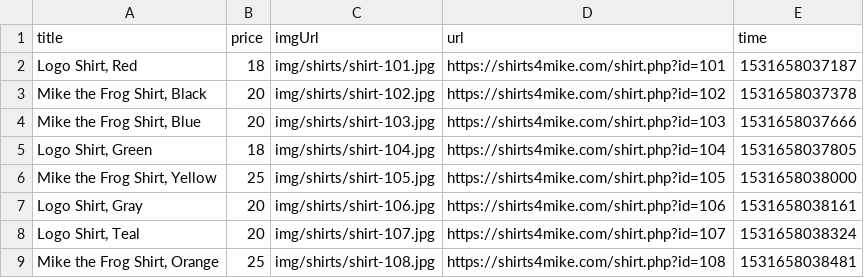
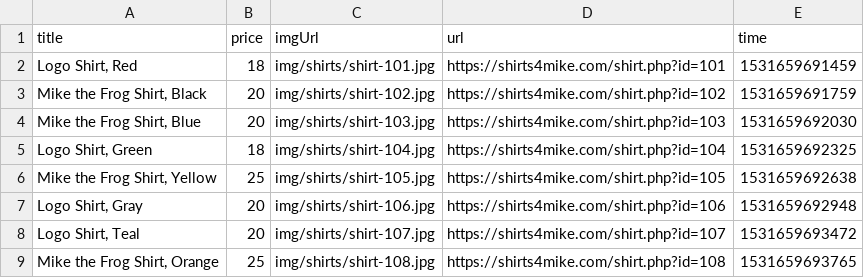
Before and after one commit to fallencloud/Content_Scraper, a CSV file: data/2018-07-15.csv, drawn as a sheet.

Commit message:
Wrote data to JSON & got error in PUG

```diff
--- a/data/2018-07-15.csv
+++ b/data/2018-07-15.csv
@@ -1,9 +1,9 @@
 "title","price","imgUrl","url","time"
-"Logo Shirt, Red",18,"img/shirts/shirt-101.jpg","https://shirts4mike.com/shirt.php?id=101",1531658037187
-"Mike the Frog Shirt, Black",20,"img/shirts/shirt-102.jpg","https://shirts4mike.com/shirt.php?id=102",1531658037378
-"Mike the Frog Shirt, Blue",20,"img/shirts/shirt-103.jpg","https://shirts4mike.com/shirt.php?id=103",1531658037666
-"Logo Shirt, Green",18,"img/shirts/shirt-104.jpg","https://shirts4mike.com/shirt.php?id=104",1531658037805
-"Mike the Frog Shirt, Yellow",25,"img/shirts/shirt-105.jpg","https://shirts4mike.com/shirt.php?id=105",1531658038000
-"Logo Shirt, Gray",20,"img/shirts/shirt-106.jpg","https://shirts4mike.com/shirt.php?id=106",1531658038161
-"Logo Shirt, Teal",20,"img/shirts/shirt-107.jpg","https://shirts4mike.com/shirt.php?id=107",1531658038324
-"Mike the Frog Shirt, Orange",25,"img/shirts/shirt-108.jpg","https://shirts4mike.com/shirt.php?id=108",1531658038481
+"Logo Shirt, Red",18,"img/shirts/shirt-101.jpg","https://shirts4mike.com/shirt.php?id=101",1531659691459
+"Mike the Frog Shirt, Black",20,"img/shirts/shirt-102.jpg","https://shirts4mike.com/shirt.php?id=102",1531659691759
+"Mike the Frog Shirt, Blue",20,"img/shirts/shirt-103.jpg","https://shirts4mike.com/shirt.php?id=103",1531659692030
+"Logo Shirt, Green",18,"img/shirts/shirt-104.jpg","https://shirts4mike.com/shirt.php?id=104",1531659692325
+"Mike the Frog Shirt, Yellow",25,"img/shirts/shirt-105.jpg","https://shirts4mike.com/shirt.php?id=105",1531659692638
+"Logo Shirt, Gray",20,"img/shirts/shirt-106.jpg","https://shirts4mike.com/shirt.php?id=106",1531659692948
+"Logo Shirt, Teal",20,"img/shirts/shirt-107.jpg","https://shirts4mike.com/shirt.php?id=107",1531659693472
+"Mike the Frog Shirt, Orange",25,"img/shirts/shirt-108.jpg","https://shirts4mike.com/shirt.php?id=108",1531659693765
```
Also changed, not shown: 7 other files.
